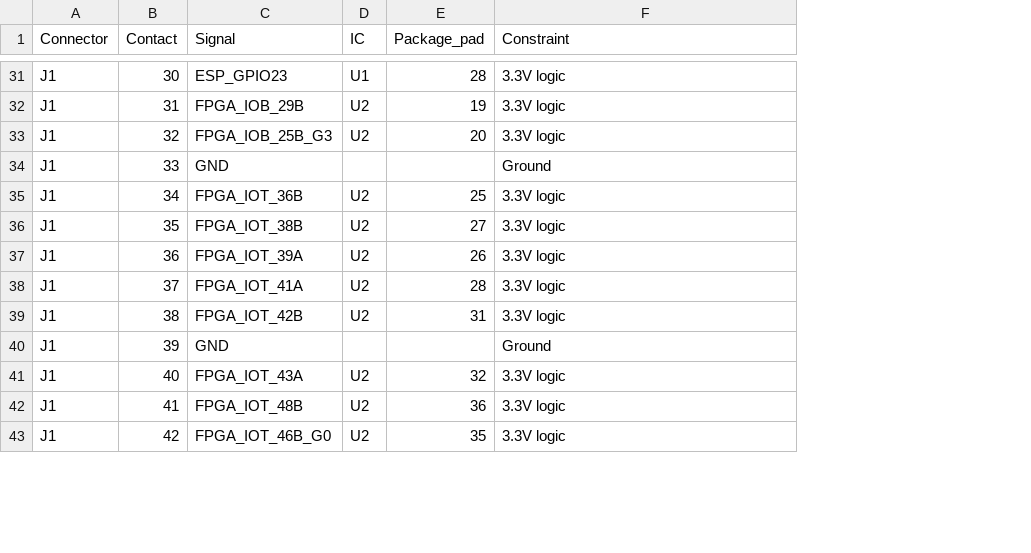
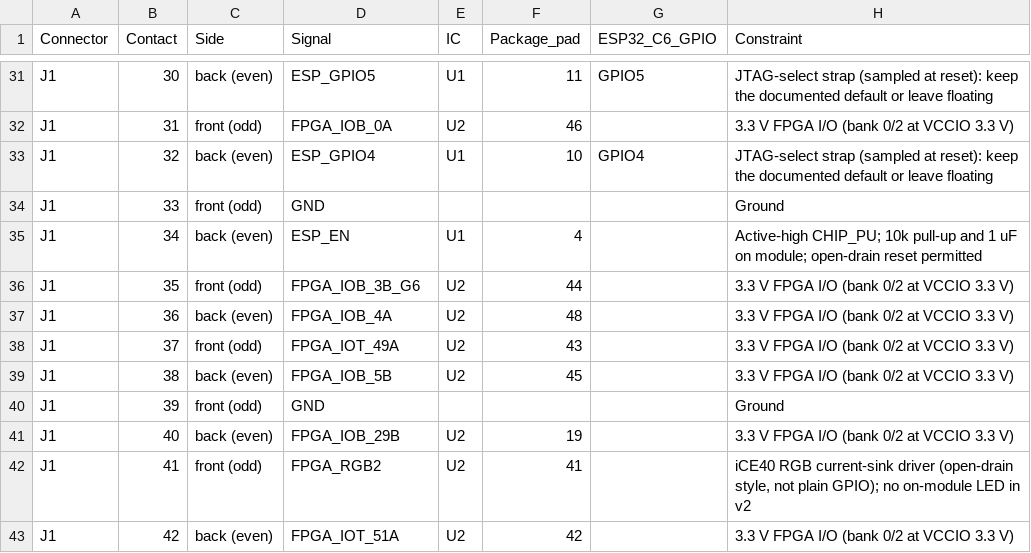
Before and after one commit to OrbitalCommons/gumstick, a CSV file: future-m2-goldfingers/docs/icd-v2-pinout.csv, drawn as a sheet; only a part is shown, gaps mark what is left out; addresses are those after the commit; the diff covers the shown part only; the diff names each change by its address in the sheet, - before the commit and + after, or states it on an @@ line.

```diff
--- a/future-m2-goldfingers/docs/icd-v2-pinout.csv
+++ b/future-m2-goldfingers/docs/icd-v2-pinout.csv
+column C (Side), rows 31-43: back (even) | front (odd) | back (even) | front (odd) | back (even) | front (odd) | back (even) | front (odd) | back (even) | front (odd) | back (even) | front (odd) | back (even)
+column G (ESP32_C6_GPIO), rows 31-33: GPIO5 |  | GPIO4
-D31 (Signal): ESP_GPIO23
+D31 (Signal): ESP_GPIO5
-F31 (Package_pad): 28
+F31 (Package_pad): 11
-H31 (Constraint): 3.3V logic
+H31 (Constraint): JTAG-select strap (sampled at reset): keep the documented default or leave floating
-D32 (Signal): FPGA_IOB_29B
+D32 (Signal): FPGA_IOB_0A
-F32 (Package_pad): 19
+F32 (Package_pad): 46
-H32 (Constraint): 3.3V logic
+H32 (Constraint): 3.3 V FPGA I/O (bank 0/2 at VCCIO 3.3 V)
-D33 (Signal): FPGA_IOB_25B_G3
+D33 (Signal): ESP_GPIO4
-E33 (IC): U2
+E33 (IC): U1
-F33 (Package_pad): 20
+F33 (Package_pad): 10
-H33 (Constraint): 3.3V logic
+H33 (Constraint): JTAG-select strap (sampled at reset): keep the documented default or leave floating
-D35 (Signal): FPGA_IOT_36B
+D35 (Signal): ESP_EN
-E35 (IC): U2
+E35 (IC): U1
-F35 (Package_pad): 25
+F35 (Package_pad): 4
-H35 (Constraint): 3.3V logic
+H35 (Constraint): Active-high CHIP_PU; 10k pull-up and 1 uF on module; open-drain reset permitted
-D36 (Signal): FPGA_IOT_38B
+D36 (Signal): FPGA_IOB_3B_G6
-F36 (Package_pad): 27
+F36 (Package_pad): 44
-H36:H39 (Constraint): 3.3V logic
+H36:H39 (Constraint): 3.3 V FPGA I/O (bank 0/2 at VCCIO 3.3 V)
-D37 (Signal): FPGA_IOT_39A
+D37 (Signal): FPGA_IOB_4A
-F37 (Package_pad): 26
+F37 (Package_pad): 48
-D38 (Signal): FPGA_IOT_41A
+D38 (Signal): FPGA_IOT_49A
-F38 (Package_pad): 28
+F38 (Package_pad): 43
-D39 (Signal): FPGA_IOT_42B
+D39 (Signal): FPGA_IOB_5B
-F39 (Package_pad): 31
+F39 (Package_pad): 45
-D41 (Signal): FPGA_IOT_43A
+D41 (Signal): FPGA_IOB_29B
-F41 (Package_pad): 32
+F41 (Package_pad): 19
-H41 (Constraint): 3.3V logic
+H41 (Constraint): 3.3 V FPGA I/O (bank 0/2 at VCCIO 3.3 V)
-D42 (Signal): FPGA_IOT_48B
+D42 (Signal): FPGA_RGB2
-F42 (Package_pad): 36
+F42 (Package_pad): 41
-H42 (Constraint): 3.3V logic
+H42 (Constraint): iCE40 RGB current-sink driver (open-drain style, not plain GPIO); no on-module LED in v2
-D43 (Signal): FPGA_IOT_46B_G0
+D43 (Signal): FPGA_IOT_51A
-F43 (Package_pad): 35
+F43 (Package_pad): 42
-H43 (Constraint): 3.3V logic
+H43 (Constraint): 3.3 V FPGA I/O (bank 0/2 at VCCIO 3.3 V)
```
Also changed, not shown: 112 edited cells elsewhere in this file, future-m2-goldfingers/docs/c6-fpga-link.csv, 46 other files.
